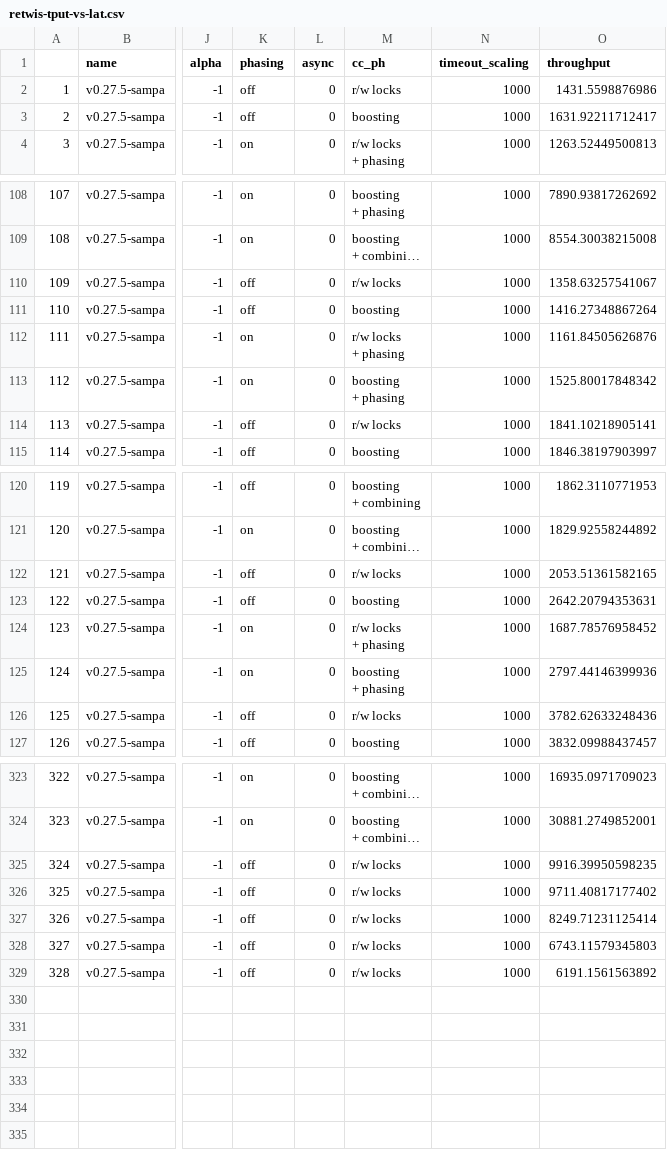
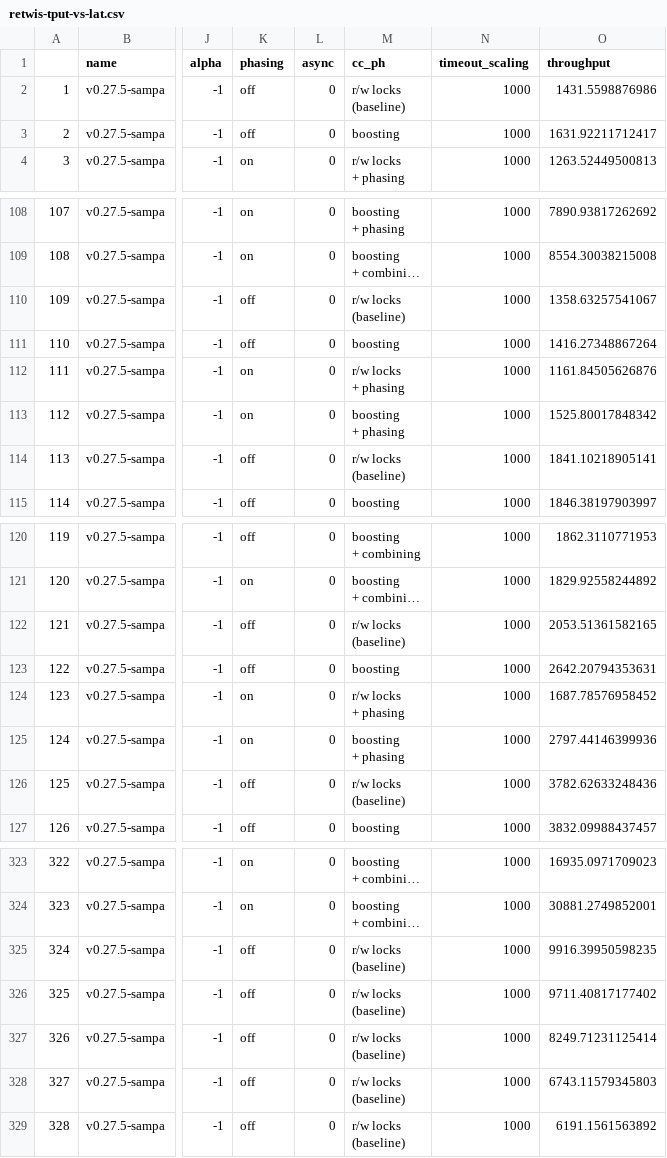
Before and after one commit to bholt/claret-doc, a CSV file: full/data/retwis-tput-vs-lat.csv, drawn as a sheet; only a part is shown, gaps mark what is left out; long unchanged cells end in …; ↵ is a line break in a cell; the diff covers the shown part only; the diff names each change by its address in the sheet, - before the commit and + after, or states it on an @@ line.

```diff
--- a/full/data/retwis-tput-vs-lat.csv
+++ b/full/data/retwis-tput-vs-lat.csv
-M2 (cc_ph): r/w locks
+M2 (cc_ph): r/w locks ↵ (baseline)
-M110 (cc_ph): r/w locks
+M110 (cc_ph): r/w locks ↵ (baseline)
-M114 (cc_ph): r/w locks
+M114 (cc_ph): r/w locks ↵ (baseline)
-M122 (cc_ph): r/w locks
+M122 (cc_ph): r/w locks ↵ (baseline)
-M126 (cc_ph): r/w locks
+M126 (cc_ph): r/w locks ↵ (baseline)
-M325:M329 (cc_ph): r/w locks
+M325:M329 (cc_ph): r/w locks ↵ (baseline)
```
Also changed, not shown: 46 edited cells elsewhere in this file, full/data/rawmix-mix.csv, full/data/rawmix-tput-vs-lat.csv, 10 other files.
